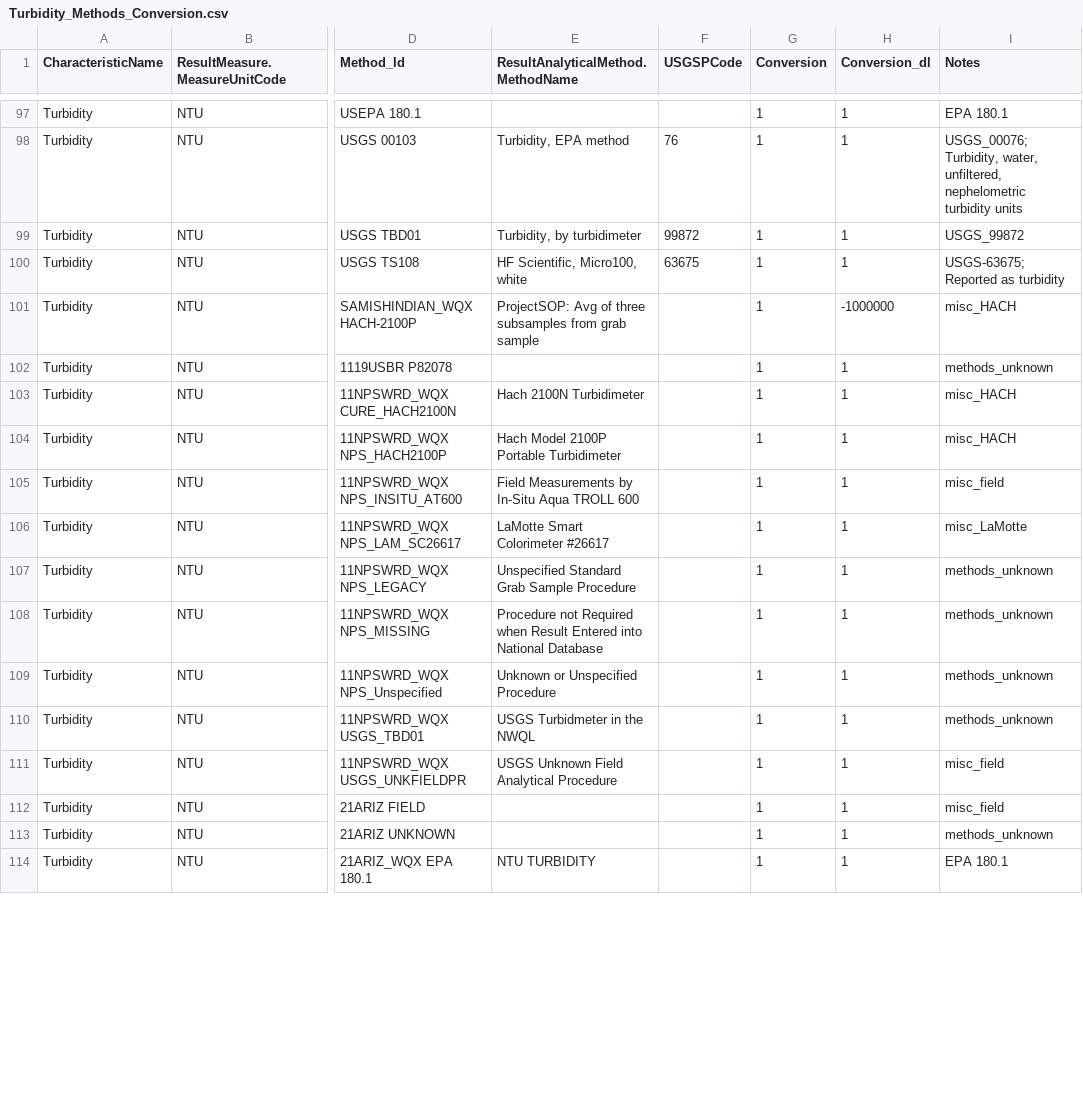
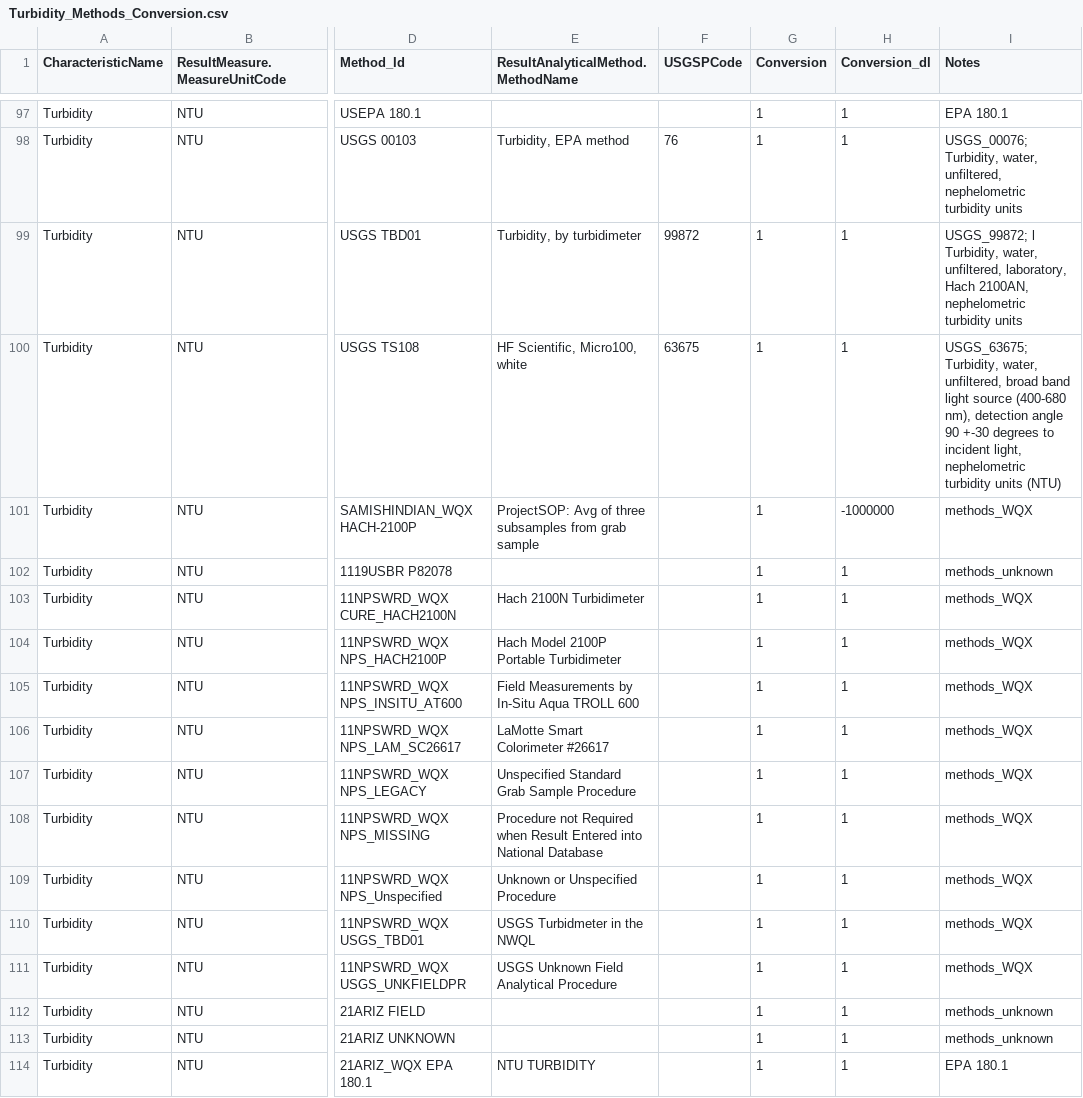
Before and after one commit to cont-limno/lagos_database, a CSV file: conversion_files/Turbidity_Methods_Conversion.csv, drawn as a sheet; only a part is shown, gaps mark what is left out; the diff covers the shown part only; the diff names each change by its address in the sheet, - before the commit and + after, or states it on an @@ line.

Commit message:
Update Turbidity_Methods_Conversion.csv
Final tidy up

```diff
--- a/conversion_files/Turbidity_Methods_Conversion.csv
+++ b/conversion_files/Turbidity_Methods_Conversion.csv
-I99 (Notes): USGS_99872
+I99 (Notes): USGS_99872; l Turbidity, water, unfiltered, laboratory, Hach 2100AN, nephelometric turbidity units
-I100 (Notes): USGS-63675; Reported as turbidity
+I100 (Notes): USGS_63675; Turbidity, water, unfiltered, broad band light source (400-680 nm), detection angle 90 +-30 degrees to incident light, nephelometric turbidity units (NTU)
-I101 (Notes): misc_HACH
+I101 (Notes): methods_WQX
-I103:I104 (Notes): misc_HACH
+I103:I104 (Notes): methods_WQX
-I105 (Notes): misc_field
+I105 (Notes): methods_WQX
-I106 (Notes): misc_LaMotte
+I106 (Notes): methods_WQX
-I107:I110 (Notes): methods_unknown
+I107:I110 (Notes): methods_WQX
-I111 (Notes): misc_field
+I111 (Notes): methods_WQX
-I112 (Notes): misc_field
+I112 (Notes): methods_unknown
```
Also changed, not shown: 61 edited cells elsewhere in this file.
